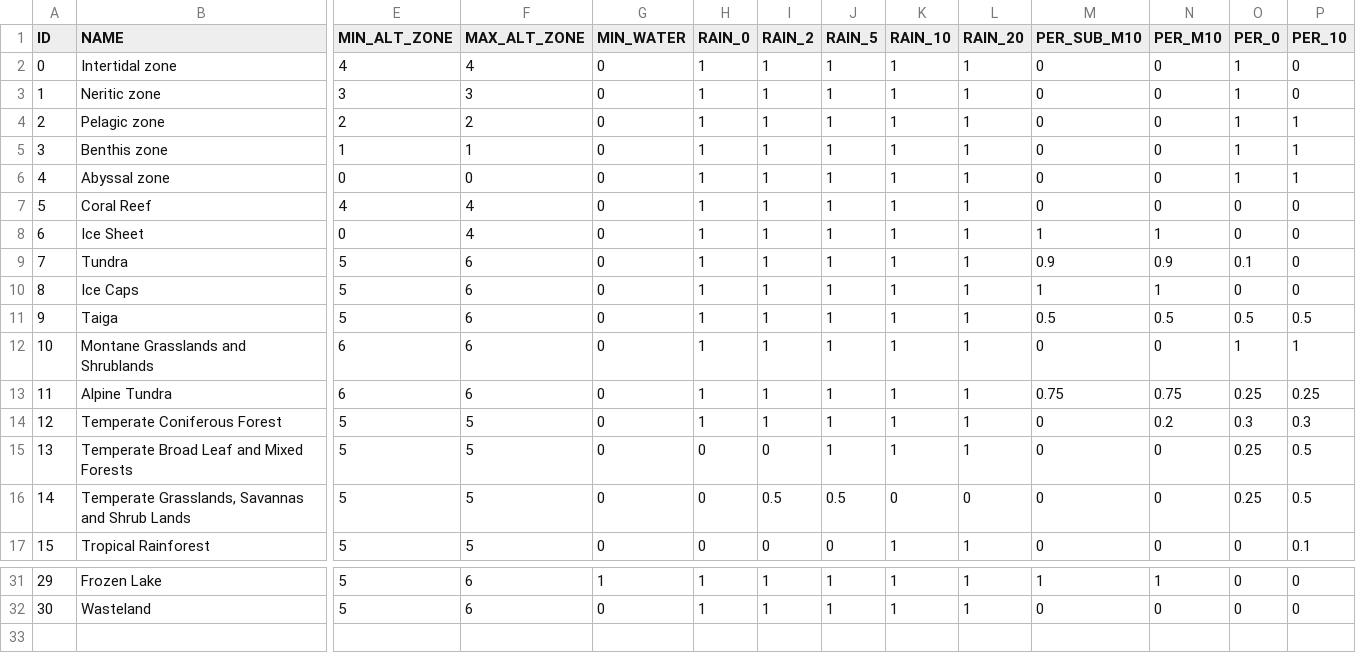
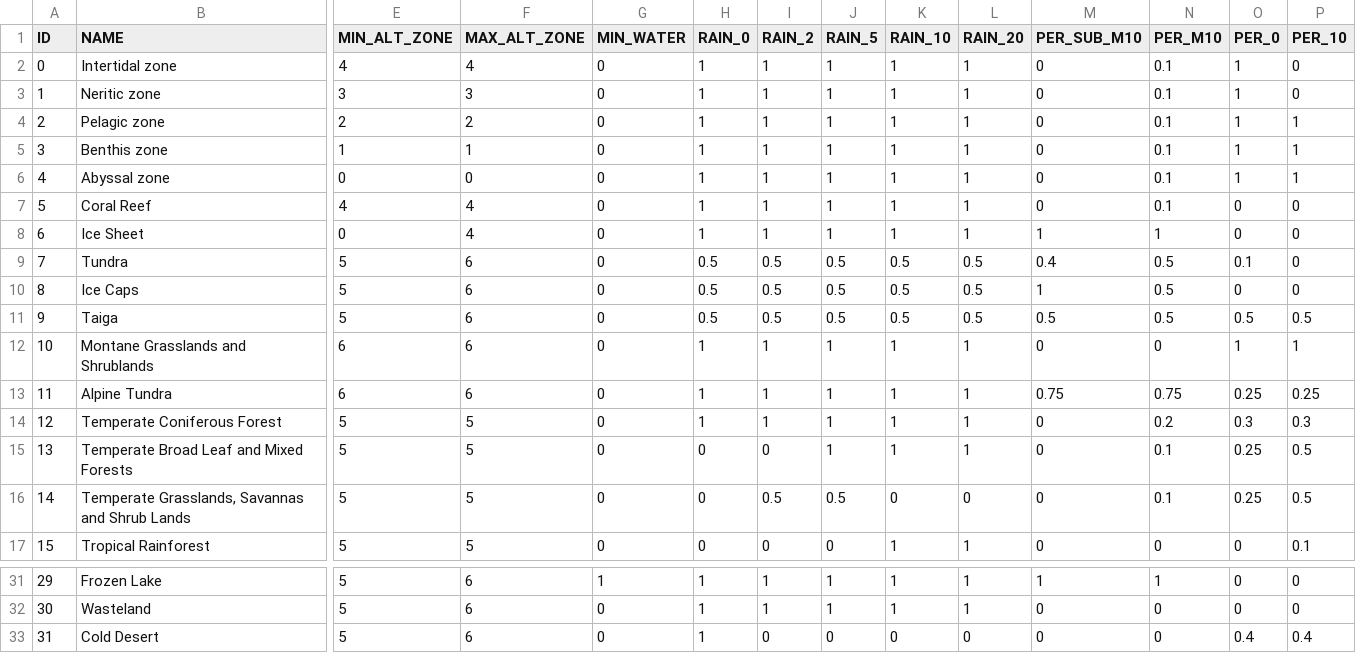
Before and after one commit to Jedijoe100/TerrainGenaration, a CSV file: data/biomes.csv (was Subfunctions/biomes.csv), drawn as a sheet; only a part is shown, gaps mark what is left out; rows hold the shown columns only; the diff names each change by its address in the sheet, - before the commit and + after, or states it on an @@ line.

```diff
--- a/Subfunctions/biomes.csv
+++ b/data/biomes.csv
-N2:N7 (PER_M10): 0
+N2:N7 (PER_M10): 0.1
-H9:H11 (RAIN_0): 1
+H9:H11 (RAIN_0): 0.5
-I9:I11 (RAIN_2): 1
+I9:I11 (RAIN_2): 0.5
-J9:J11 (RAIN_5): 1
+J9:J11 (RAIN_5): 0.5
-K9:K11 (RAIN_10): 1
+K9:K11 (RAIN_10): 0.5
-L9:L11 (RAIN_20): 1
+L9:L11 (RAIN_20): 0.5
-M9 (PER_SUB_M10): 0.9
+M9 (PER_SUB_M10): 0.4
-N9 (PER_M10): 0.9
+N9 (PER_M10): 0.5
-N10 (PER_M10): 1
+N10 (PER_M10): 0.5
-N15:N16 (PER_M10): 0
+N15:N16 (PER_M10): 0.1
+row 33: 31 | Cold Desert | 5 | 6 | 0 | 1 | 0 | 0 | 0 | 0 | 0 | 0 | 0.4 | 0.4
```
Also changed, not shown: 14 other files.
